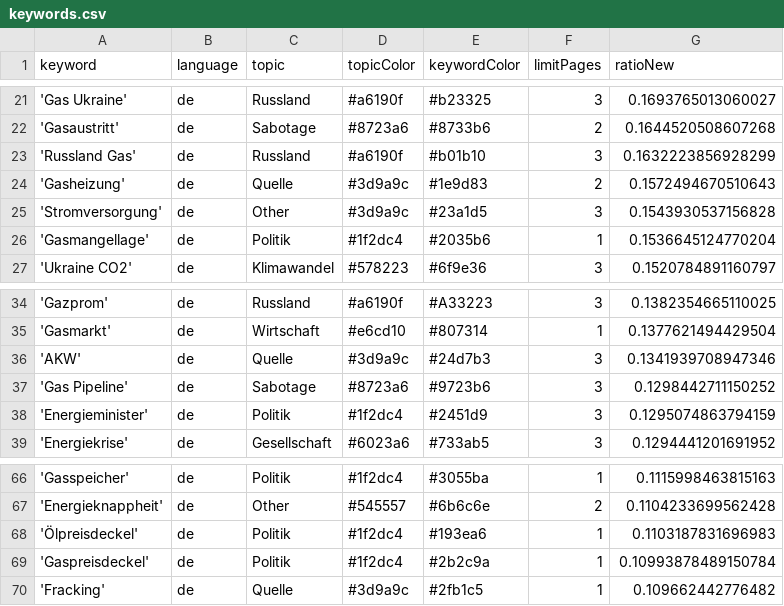
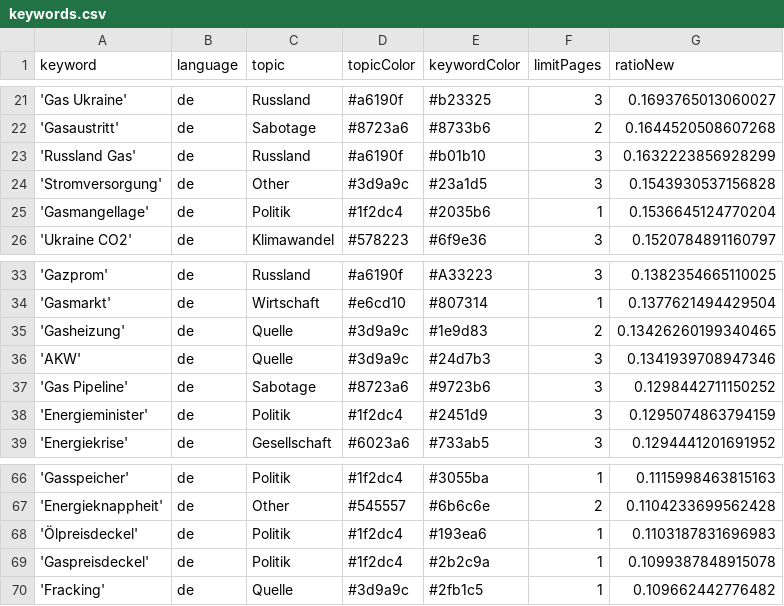
Before and after one commit to newsWhisperer/winterWeapon, a CSV file: keywords.csv, drawn as a sheet; only a part is shown, gaps mark what is left out.

Commit message:
Commit from GitHub Actions (harvest:0.0)

```diff
--- a/keywords.csv
+++ b/keywords.csv
@@ -23,3 +23,2 @@ keyword,language,topic,topicColor,keywordColor,limitPages,ratioNew
 'Russland Gas',de,Russland,#a6190f,#b01b10,3,0.1632223856928299
-'Gasheizung',de,Quelle,#3d9a9c,#1e9d83,2,0.1572494670510643
 'Stromversorgung',de,Other,#3d9a9c,#23a1d5,3,0.1543930537156828
@@ -35,2 +34,3 @@ keyword,language,topic,topicColor,keywordColor,limitPages,ratioNew
 'Gasmarkt',de,Wirtschaft,#e6cd10,#807314,1,0.1377621494429504
+'Gasheizung',de,Quelle,#3d9a9c,#1e9d83,2,0.13426260199340465
 'AKW',de,Quelle,#3d9a9c,#24d7b3,3,0.1341939708947346
@@ -68,3 +68,3 @@ keyword,language,topic,topicColor,keywordColor,limitPages,ratioNew
 'Ölpreisdeckel',de,Politik,#1f2dc4,#193ea6,1,0.1103187831696983
-'Gaspreisdeckel',de,Politik,#1f2dc4,#2b2c9a,1,0.10993878489150784
+'Gaspreisdeckel',de,Politik,#1f2dc4,#2b2c9a,1,0.1099387848915078
 'Fracking',de,Quelle,#3d9a9c,#2fb1c5,1,0.109662442776482
```
